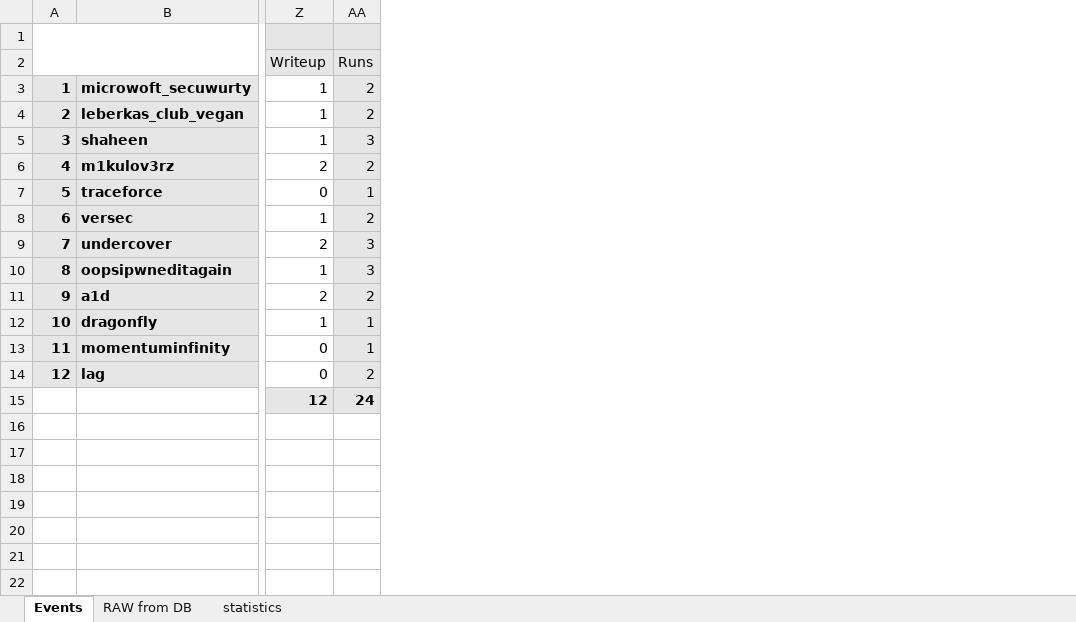
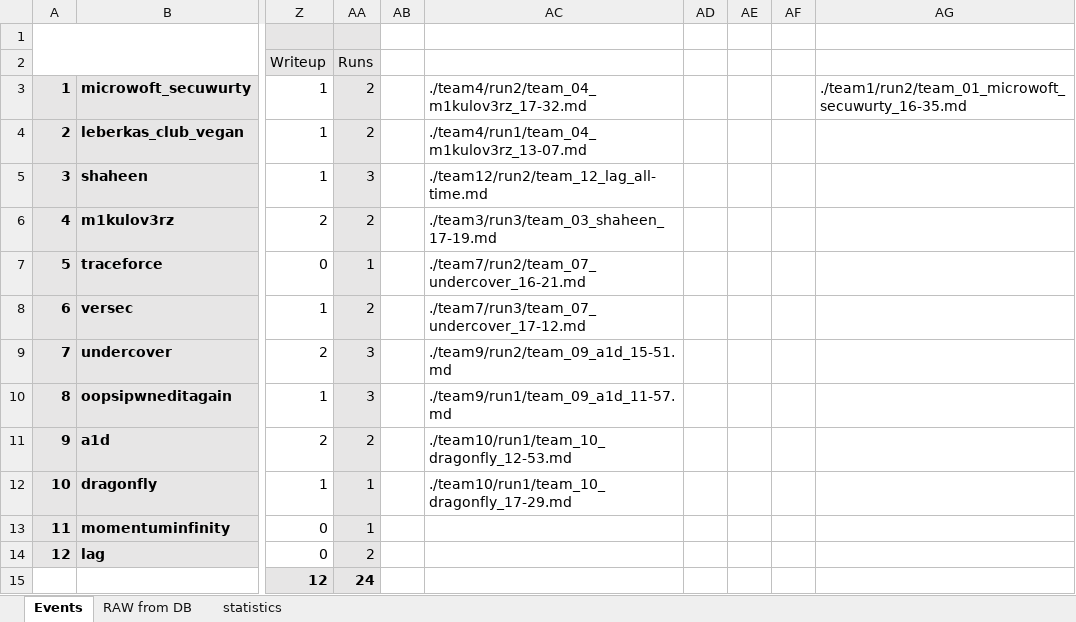
Before and after one commit to ait-cs-IaaS/StealthCup2025, an Excel workbook: docs/ScientificApplication/StealthCup_Timeline.xlsx, sheet Events, drawn as a sheet; only a part is shown, gaps mark what is left out; values as stored, in another font and other column widths than the file's, no borders; conditional formats not drawn; the diff names each change by its address in the sheet, - before the commit and + after, or states it on an @@ line.

```diff
--- a/docs/ScientificApplication/StealthCup_Timeline.xlsx (sheet Events)
+++ b/docs/ScientificApplication/StealthCup_Timeline.xlsx (sheet Events)
+column AB, empty
+column AC, rows 3-12: ./team4/run2/team_04_m1kulov3rz_17-32.md | ./team4/run1/team_04_m1kulov3rz_13-07.md | ./team12/run2/team_12_lag_all-time.md | ./team3/run3/team_03_shaheen_17-19.md | ./team7/run2/team_07_undercover_16-21.md | ./team7/run3/team_07_undercover_17-12.md | ./team9/run2/team_09_a1d_15-51.md | ./team9/run1/team_09_a1d_11-57.md | ./team10/run1/team_10_dragonfly_12-53.md | ./team10/run1/team_10_dragonfly_17-29.md
+column AD, empty
+column AE, empty
+column AF, empty
+column AG, row 3: ./team1/run2/team_01_microwoft_secuwurty_16-35.md
```
Also changed, not shown: sheet RAW from DB, 1 other file.
